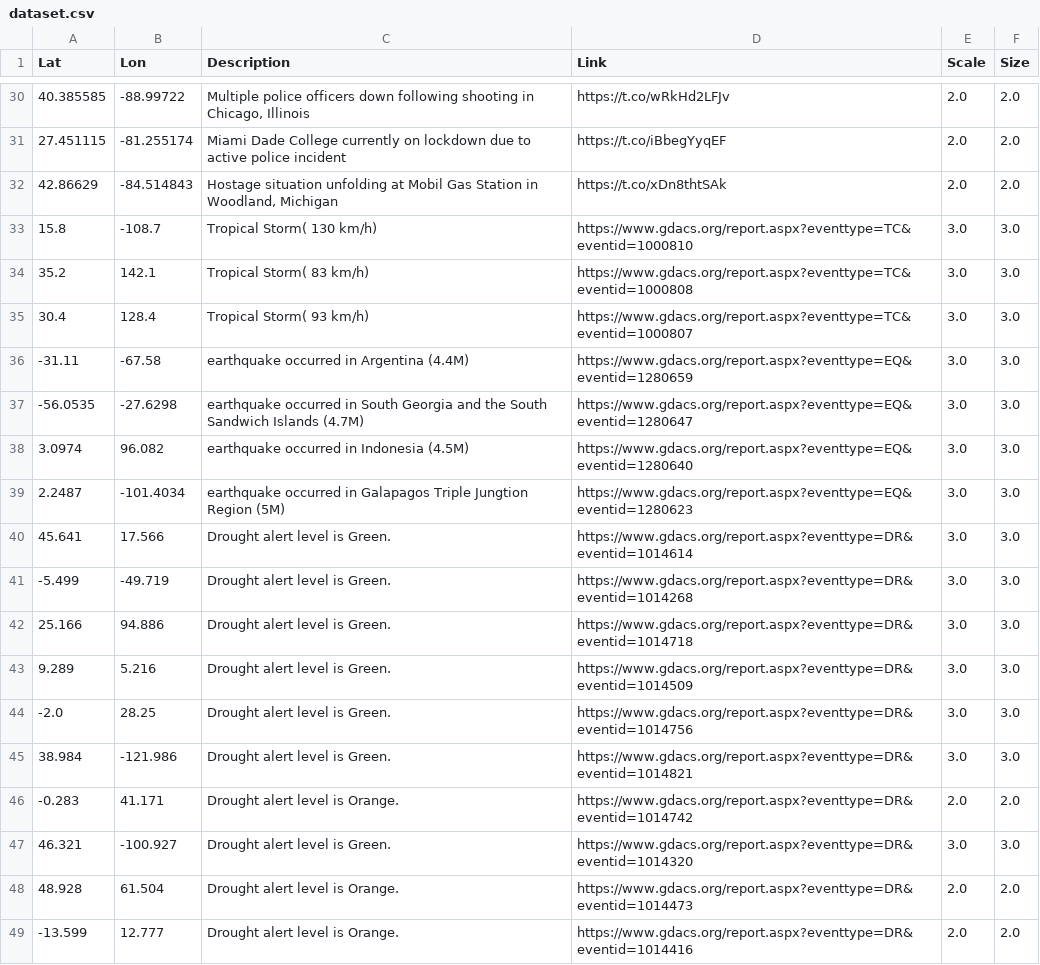
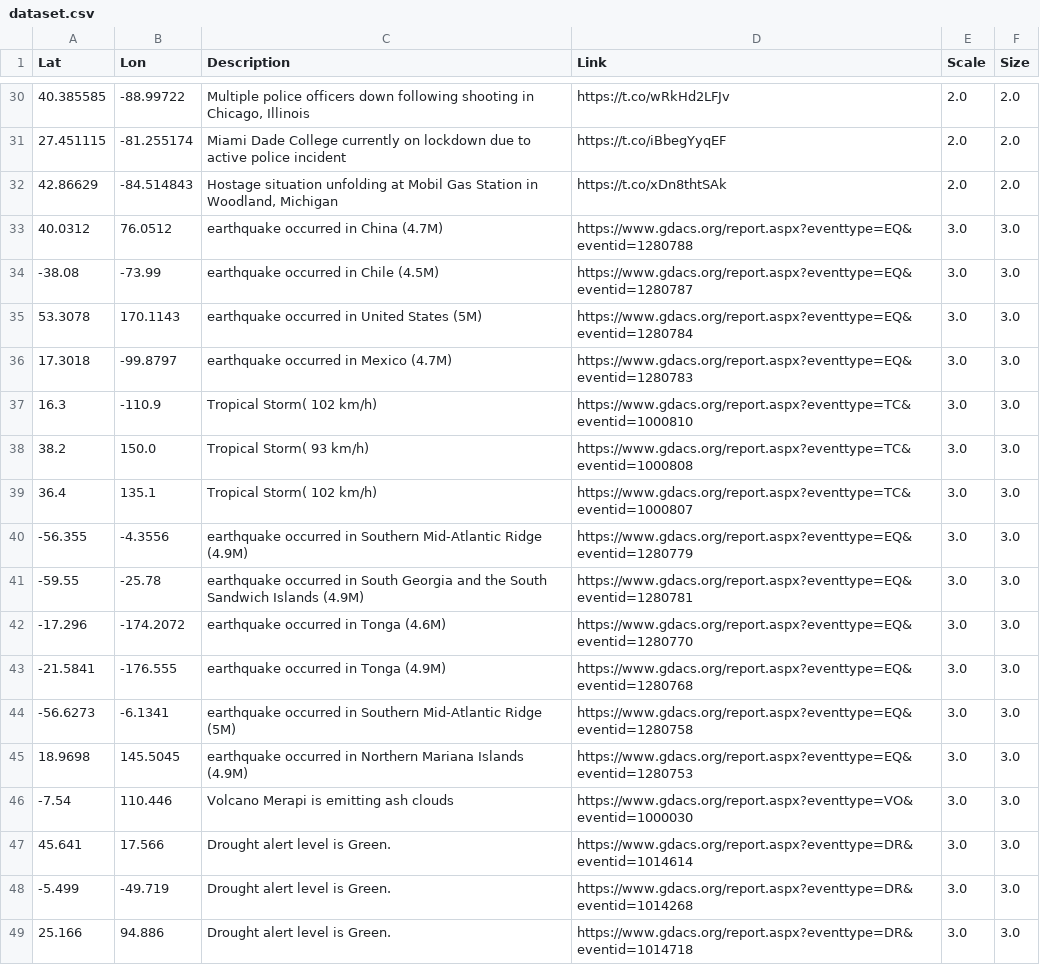
Before and after one commit to antonio-hickey/gDash, a CSV file: data/events/dataset.csv, drawn as a sheet; only a part is shown, gaps mark what is left out; the shorter side is filled out with more unchanged rows; the diff covers the shown part only.

Commit message:
Automated Data Update

```diff
--- a/data/events/dataset.csv
+++ b/data/events/dataset.csv
@@ -32,9 +32,16 @@ Lat,Lon,Description,Link,Scale,Size
 42.86629,-84.514843,"Hostage situation unfolding at Mobil Gas Station in Woodland, Michigan",https://t.co/xDn8thtSAk,2.0,2.0
-15.8,-108.7,Tropical Storm( 130 km/h),https://www.gdacs.org/report.aspx?eventtype=TC&eventid=1000810,3.0,3.0
-35.2,142.1,Tropical Storm( 83 km/h),https://www.gdacs.org/report.aspx?eventtype=TC&eventid=1000808,3.0,3.0
-30.4,128.4,Tropical Storm( 93 km/h),https://www.gdacs.org/report.aspx?eventtype=TC&eventid=1000807,3.0,3.0
--31.11,-67.58,earthquake occurred in Argentina (4.4M),https://www.gdacs.org/report.aspx?eventtype=EQ&eventid=1280659,3.0,3.0
--56.0535,-27.6298,earthquake occurred in South Georgia and the South Sandwich Islands (4.7M),https://www.gdacs.org/report.aspx?eventtype=EQ&eventid=1280647,3.0,3.0
-3.0974,96.082,earthquake occurred in Indonesia (4.5M),https://www.gdacs.org/report.aspx?eventtype=EQ&eventid=1280640,3.0,3.0
-2.2487,-101.4034,earthquake occurred in Galapagos Triple Jungtion Region (5M),https://www.gdacs.org/report.aspx?eventtype=EQ&eventid=1280623,3.0,3.0
+40.0312,76.0512,earthquake occurred in China (4.7M),https://www.gdacs.org/report.aspx?eventtype=EQ&eventid=1280788,3.0,3.0
+-38.08,-73.99,earthquake occurred in Chile (4.5M),https://www.gdacs.org/report.aspx?eventtype=EQ&eventid=1280787,3.0,3.0
+53.3078,170.1143,earthquake occurred in United States (5M),https://www.gdacs.org/report.aspx?eventtype=EQ&eventid=1280784,3.0,3.0
+17.3018,-99.8797,earthquake occurred in Mexico (4.7M),https://www.gdacs.org/report.aspx?eventtype=EQ&eventid=1280783,3.0,3.0
+16.3,-110.9,Tropical Storm( 102 km/h),https://www.gdacs.org/report.aspx?eventtype=TC&eventid=1000810,3.0,3.0
+38.2,150.0,Tropical Storm( 93 km/h),https://www.gdacs.org/report.aspx?eventtype=TC&eventid=1000808,3.0,3.0
+36.4,135.1,Tropical Storm( 102 km/h),https://www.gdacs.org/report.aspx?eventtype=TC&eventid=1000807,3.0,3.0
+-56.355,-4.3556,earthquake occurred in Southern Mid-Atlantic Ridge (4.9M),https://www.gdacs.org/report.aspx?eventtype=EQ&eventid=1280779,3.0,3.0
+-59.55,-25.78,earthquake occurred in South Georgia and the South Sandwich Islands (4.9M),https://www.gdacs.org/report.aspx?eventtype=EQ&eventid=1280781,3.0,3.0
+-17.296,-174.2072,earthquake occurred in Tonga (4.6M),https://www.gdacs.org/report.aspx?eventtype=EQ&eventid=1280770,3.0,3.0
+-21.5841,-176.555,earthquake occurred in Tonga (4.9M),https://www.gdacs.org/report.aspx?eventtype=EQ&eventid=1280768,3.0,3.0
+-56.6273,-6.1341,earthquake occurred in Southern Mid-Atlantic Ridge (5M),https://www.gdacs.org/report.aspx?eventtype=EQ&eventid=1280758,3.0,3.0
+18.9698,145.5045,earthquake occurred in Northern Mariana Islands (4.9M),https://www.gdacs.org/report.aspx?eventtype=EQ&eventid=1280753,3.0,3.0
+-7.54,110.446,Volcano Merapi is emitting ash clouds ,https://www.gdacs.org/report.aspx?eventtype=VO&eventid=1000030,3.0,3.0
 45.641,17.566,Drought alert level is Green.,https://www.gdacs.org/report.aspx?eventtype=DR&eventid=1014614,3.0,3.0
```
Also changed, not shown: 4 added rows, 1 removed row and 24 edited cells elsewhere in this file.
